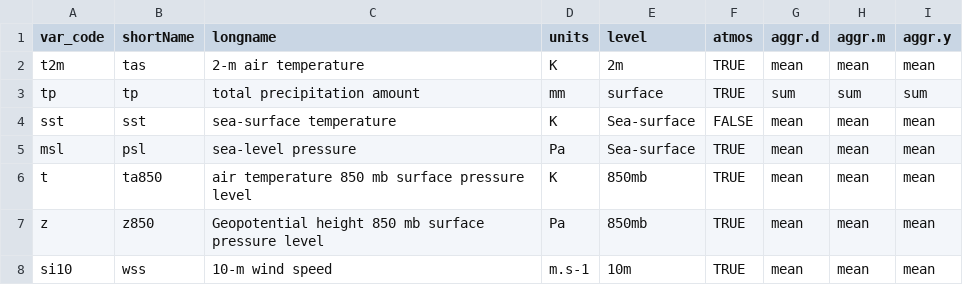
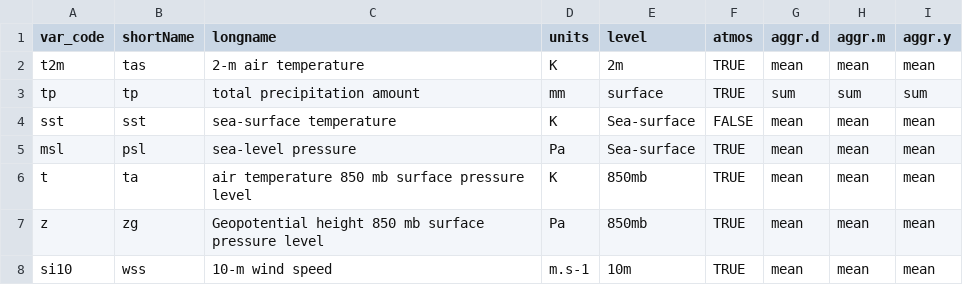
Before and after one commit to Predictia/metaclipR.qa4seas, a CSV file: inst/template_variables.csv, drawn as a sheet; the diff names each change by its address in the sheet, - before the commit and + after, or states it on an @@ line.

Commit message:
Rename variables for consistency with vocabulary individuals

```diff
--- a/inst/template_variables.csv
+++ b/inst/template_variables.csv
-B6 (shortName): ta850
+B6 (shortName): ta
-B7 (shortName): z850
+B7 (shortName): zg
```
